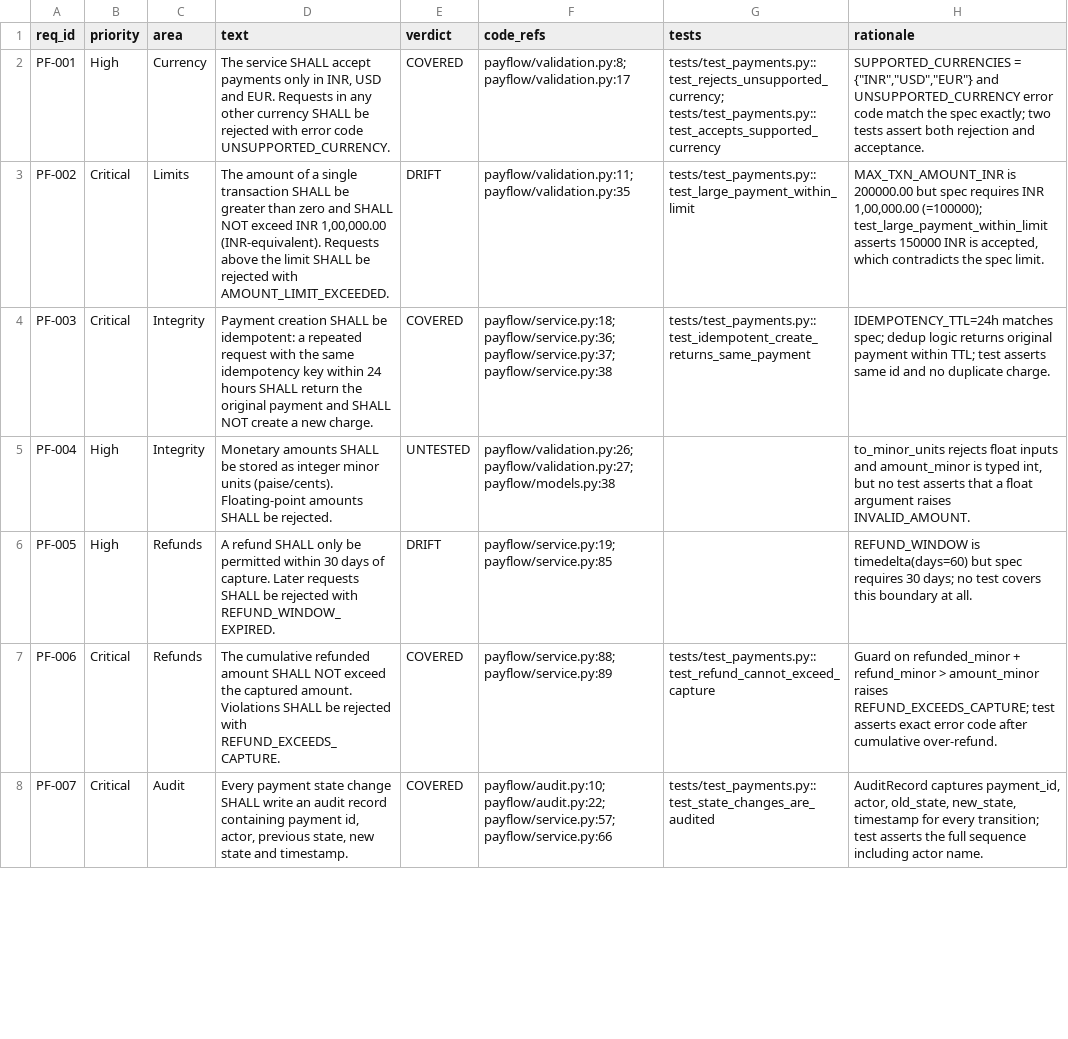
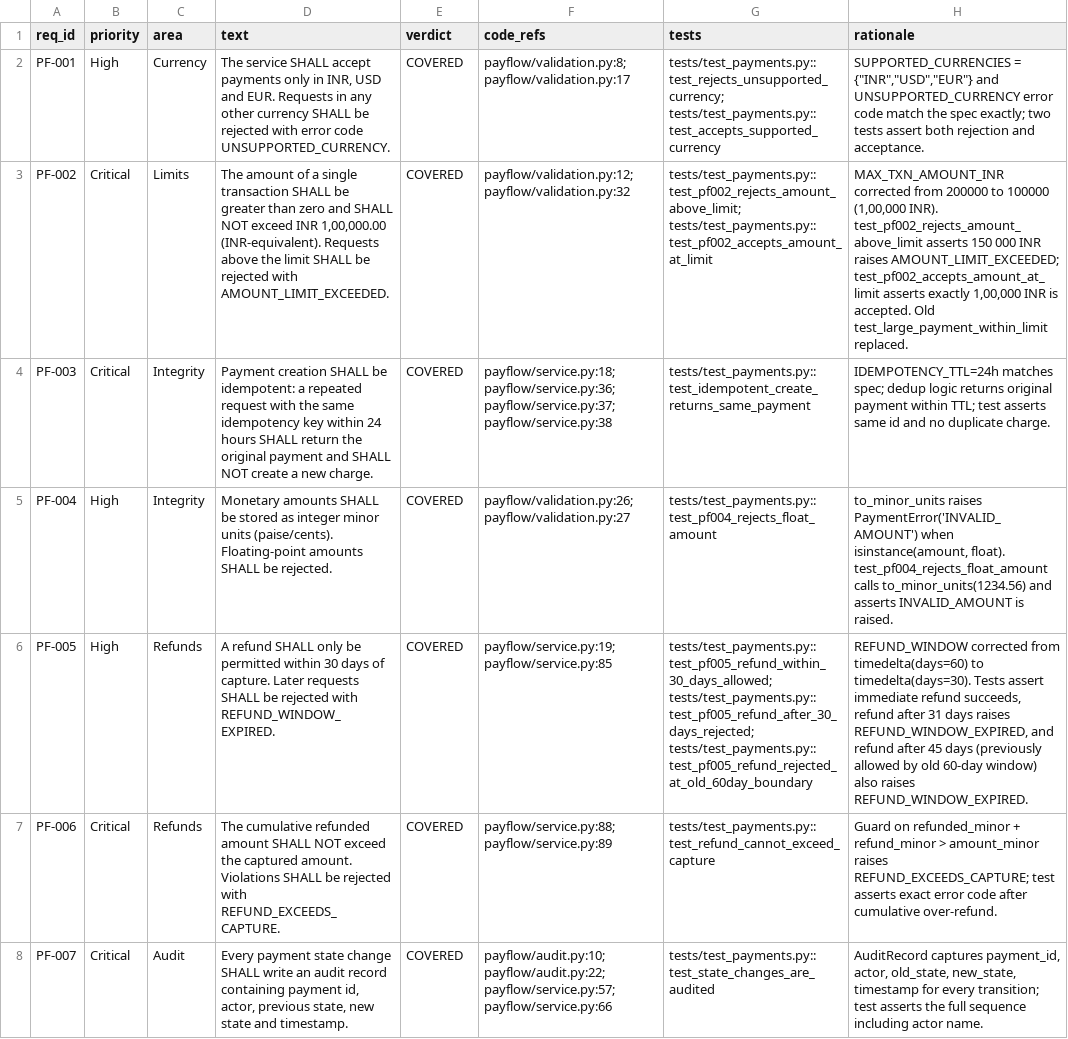
Before and after one commit to TanishqCh07/traceproof, a CSV file: demo/payflow/.traceproof/reports/rtm.csv, drawn as a sheet; only a part is shown; the diff covers the shown part only; the diff names each change by its address in the sheet, - before the commit and + after, or states it on an @@ line.

Commit message:
fix(payflow): Bob Remediator closes 7 gaps test-first - RTM 50% -> 100% (S7)

```diff
--- a/demo/payflow/.traceproof/reports/rtm.csv
+++ b/demo/payflow/.traceproof/reports/rtm.csv
-E3 (verdict): DRIFT
+E3 (verdict): COVERED
-F3 (code_refs): payflow/validation.py:11; payflow/validation.py:35
+F3 (code_refs): payflow/validation.py:12; payflow/validation.py:32
-G3 (tests): tests/test_payments.py::test_large_payment_within_limit
+G3 (tests): tests/test_payments.py::test_pf002_rejects_amount_above_limit; tests/test_payments.py::test_pf002_accepts_amount_at_limit
-H3 (rationale): MAX_TXN_AMOUNT_INR is 200000.00 but spec requires INR 1,00,000.00 (=100000); test_large_payment_within_limit asserts 150000 INR is accepted, which contradicts the spec limit.
+H3 (rationale): MAX_TXN_AMOUNT_INR corrected from 200000 to 100000 (1,00,000 INR). test_pf002_rejects_amount_above_limit asserts 150 000 INR raises AMOUNT_LIMIT_EXCEEDED; test_pf002_accepts_amount_at_limit asserts exactly 1,00,000 INR is accepted. Old test_large_payment_within_limit replaced.
-E5 (verdict): UNTESTED
+E5 (verdict): COVERED
-F5 (code_refs): payflow/validation.py:26; payflow/validation.py:27; payflow/models.py:38
+F5 (code_refs): payflow/validation.py:26; payflow/validation.py:27
-G5 (tests): (empty)
+G5 (tests): tests/test_payments.py::test_pf004_rejects_float_amount
-H5 (rationale): to_minor_units rejects float inputs and amount_minor is typed int, but no test asserts that a float argument raises INVALID_AMOUNT.
+H5 (rationale): to_minor_units raises PaymentError('INVALID_AMOUNT') when isinstance(amount, float). test_pf004_rejects_float_amount calls to_minor_units(1234.56) and asserts INVALID_AMOUNT is raised.
-E6 (verdict): DRIFT
+E6 (verdict): COVERED
-G6 (tests): (empty)
+G6 (tests): tests/test_payments.py::test_pf005_refund_within_30_days_allowed; tests/test_payments.py::test_pf005_refund_after_30_days_rejected; tests/test_payments.py::test_pf005_refund_rejected_at_old_60day_boundary
-H6 (rationale): REFUND_WINDOW is timedelta(days=60) but spec requires 30 days; no test covers this boundary at all.
+H6 (rationale): REFUND_WINDOW corrected from timedelta(days=60) to timedelta(days=30). Tests assert immediate refund succeeds, refund after 31 days raises REFUND_WINDOW_EXPIRED, and refund after 45 days (previously allowed by old 60-day window) also raises REFUND_WINDOW_EXPIRED.
```
Also changed, not shown: 14 edited cells elsewhere in this file, 9 other files.
